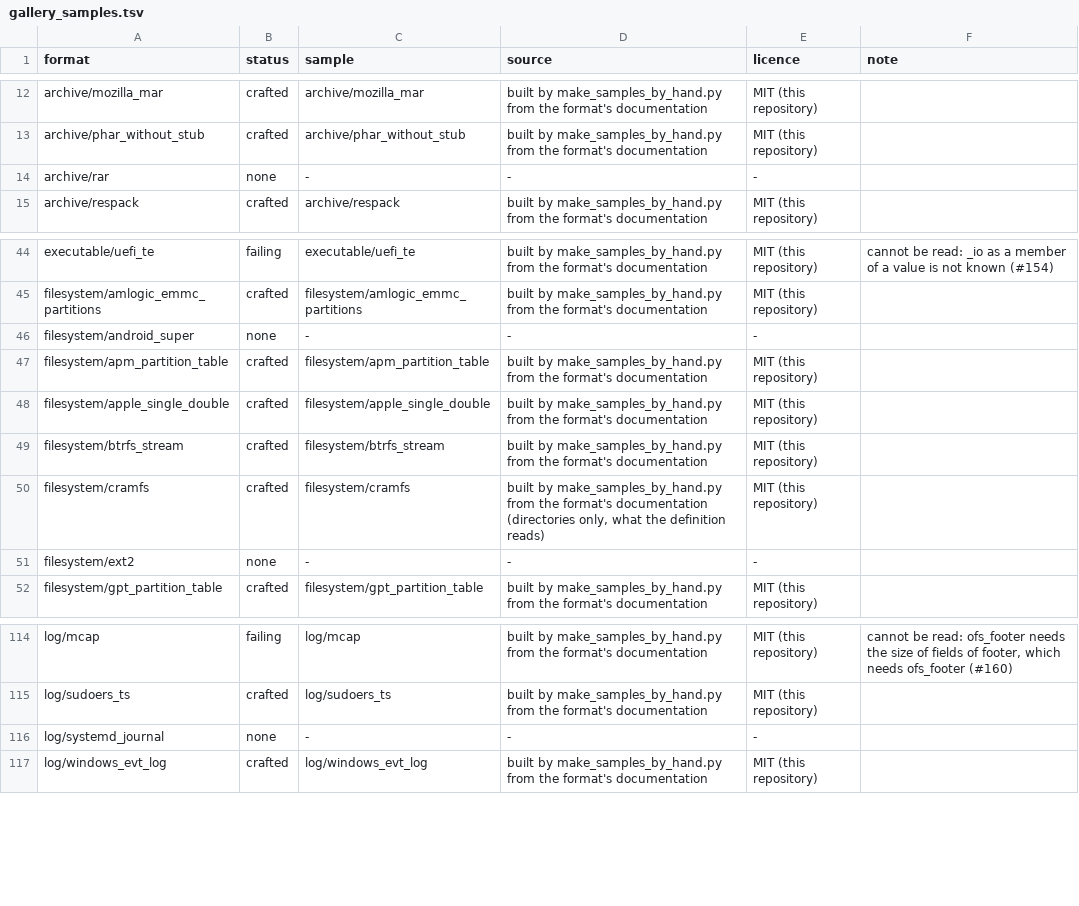
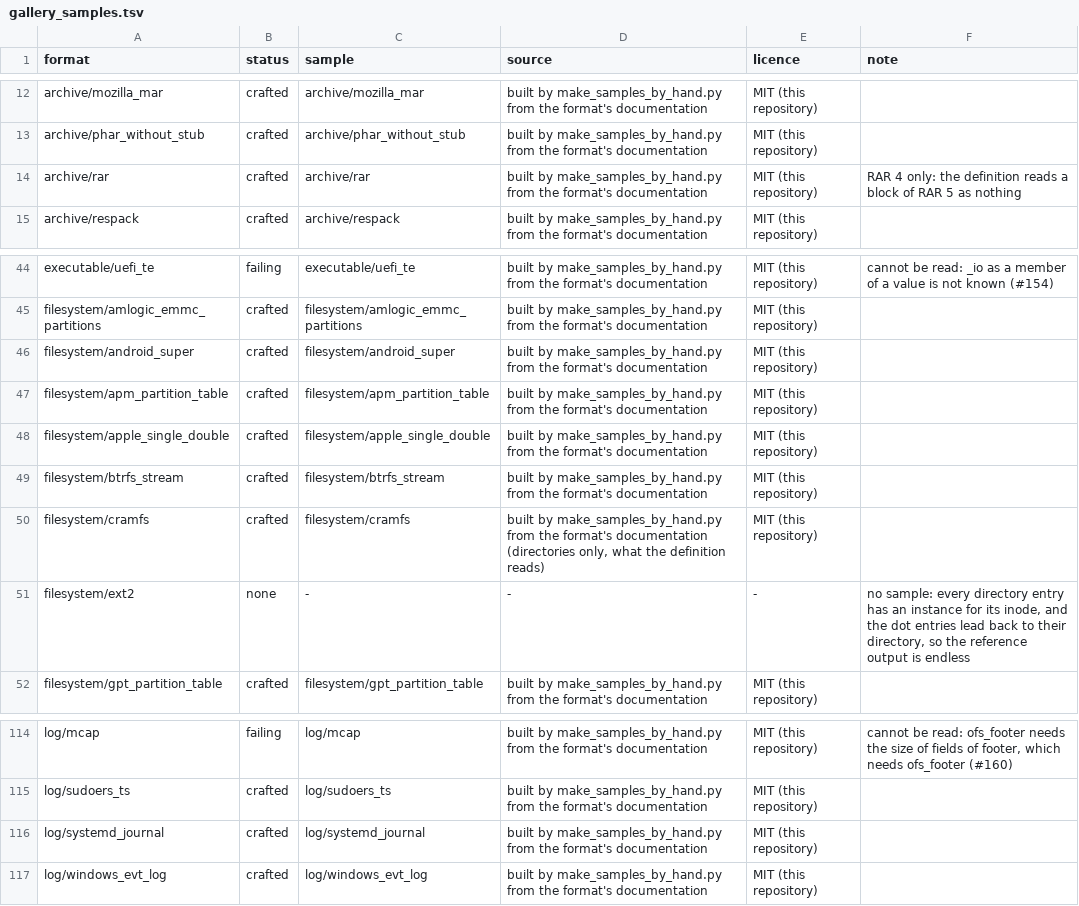
Before and after one commit to shroomsword/doe, a TSV file: conformance/gallery_samples.tsv, drawn as a sheet; only a part is shown, gaps mark what is left out.

```diff
--- a/conformance/gallery_samples.tsv
+++ b/conformance/gallery_samples.tsv
@@ -13,3 +13,3 @@ archive/mozilla_mar	crafted	archive/mozilla_mar	built by make_samples_by_hand.py
 archive/phar_without_stub	crafted	archive/phar_without_stub	built by make_samples_by_hand.py from the format's documentation	MIT (this repository)	
-archive/rar	none	-	-	-	
+archive/rar	crafted	archive/rar	built by make_samples_by_hand.py from the format's documentation	MIT (this repository)	RAR 4 only: the definition reads a block of RAR 5 as nothing
 archive/respack	crafted	archive/respack	built by make_samples_by_hand.py from the format's documentation	MIT (this repository)	
@@ -45,3 +45,3 @@ executable/uefi_te	failing	executable/uefi_te	built by make_samples_by_hand.py f
 filesystem/amlogic_emmc_partitions	crafted	filesystem/amlogic_emmc_partitions	built by make_samples_by_hand.py from the format's documentation	MIT (this repository)	
-filesystem/android_super	none	-	-	-	
+filesystem/android_super	crafted	filesystem/android_super	built by make_samples_by_hand.py from the format's documentation	MIT (this repository)	
 filesystem/apm_partition_table	crafted	filesystem/apm_partition_table	built by make_samples_by_hand.py from the format's documentation	MIT (this repository)	
@@ -50,3 +50,3 @@ filesystem/btrfs_stream	crafted	filesystem/btrfs_stream	built by make_samples_by
 filesystem/cramfs	crafted	filesystem/cramfs	built by make_samples_by_hand.py from the format's documentation (directories only, what the definition reads)	MIT (this repository)	
-filesystem/ext2	none	-	-	-	
+filesystem/ext2	none	-	-	-	no sample: every directory entry has an instance for its inode, and the dot entries lead back to their directory, so the reference output is endless
 filesystem/gpt_partition_table	crafted	filesystem/gpt_partition_table	built by make_samples_by_hand.py from the format's documentation	MIT (this repository)	
@@ -115,3 +115,3 @@ log/mcap	failing	log/mcap	built by make_samples_by_hand.py from the format's doc
 log/sudoers_ts	crafted	log/sudoers_ts	built by make_samples_by_hand.py from the format's documentation	MIT (this repository)	
-log/systemd_journal	none	-	-	-	
+log/systemd_journal	crafted	log/systemd_journal	built by make_samples_by_hand.py from the format's documentation	MIT (this repository)	
 log/windows_evt_log	crafted	log/windows_evt_log	built by make_samples_by_hand.py from the format's documentation	MIT (this repository)	
```
Also changed, not shown: 10 other files.
